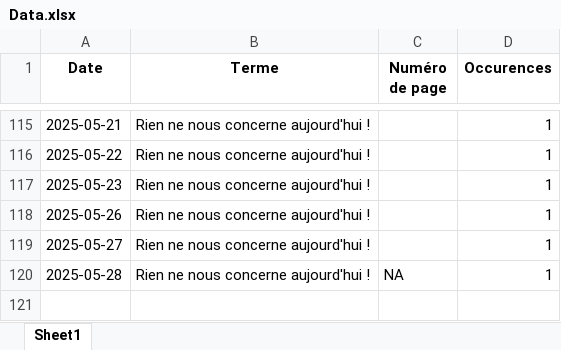
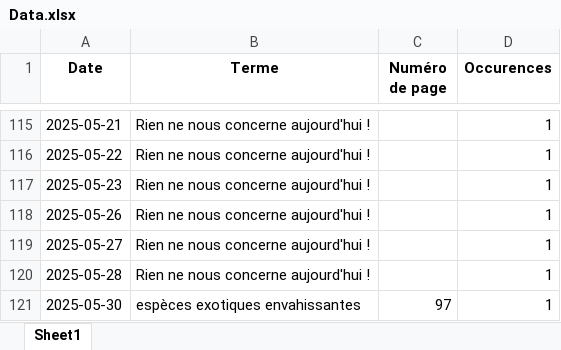
Before and after one commit to LlrdntCORDER/VeilleMoniteur, an Excel workbook: result/Data.xlsx, sheet Sheet1, drawn as a sheet; only a part is shown, gaps mark what is left out; values as stored, in another font and other column widths than the file's, no borders; the diff names each change by its address in the sheet, - before the commit and + after, or states it on an @@ line.

```diff
--- a/result/Data.xlsx (sheet Sheet1)
+++ b/result/Data.xlsx (sheet Sheet1)
-C120 (Numéro de page): NA
+C120 (Numéro de page): (empty)
+row 121: 2025-05-30 | espèces exotiques envahissantes | 97 | 1
```
Also changed, not shown: 6 other files.
